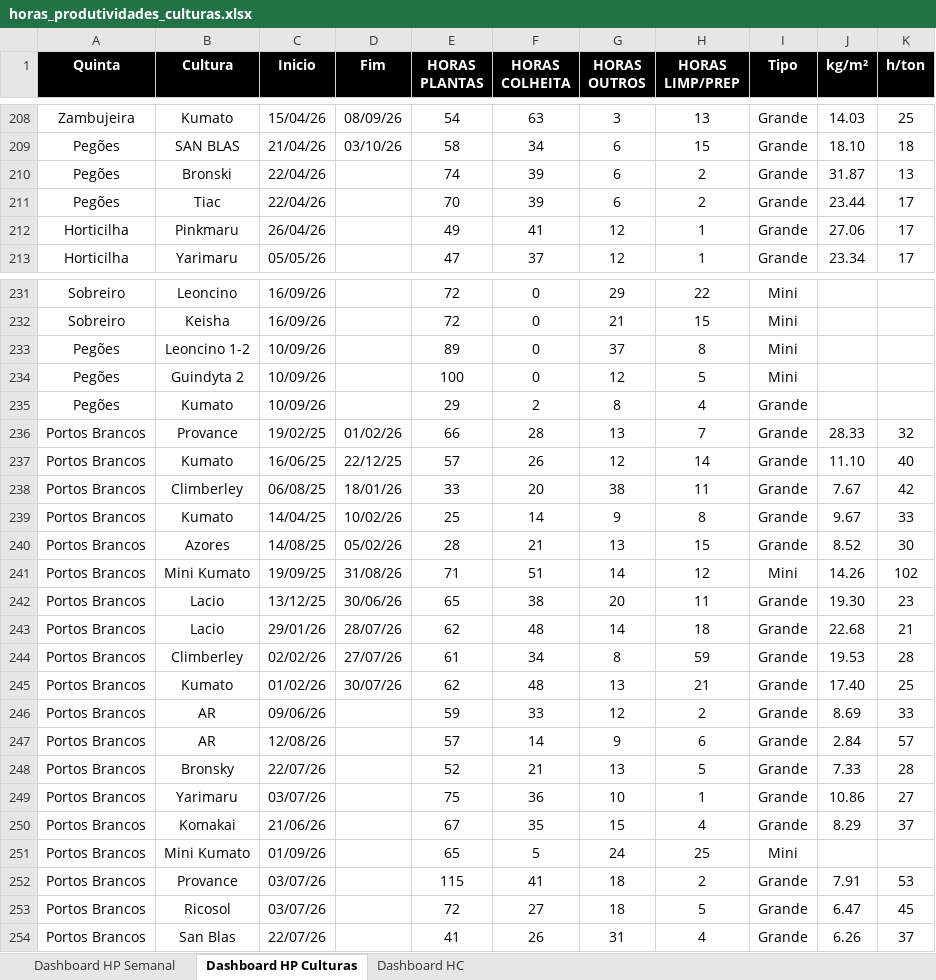
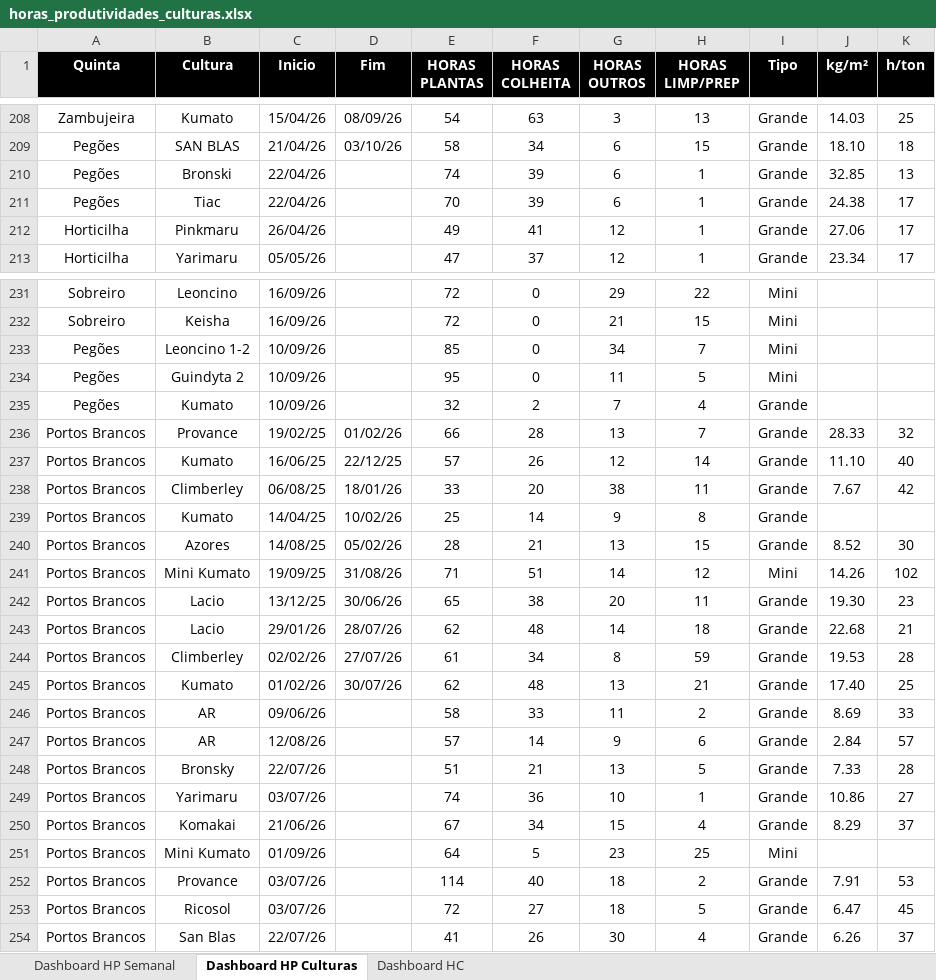
Before and after one commit to luishortipor/dashboard, an Excel workbook: horas_produtividades_culturas.xlsx, sheet Dashboard HP Culturas, drawn as a sheet; only a part is shown, gaps mark what is left out; values as stored, in another font and other column widths than the file's, no borders; the diff covers the shown part only; the diff names each change by its address in the sheet, - before the commit and + after, or states it on an @@ line.

```diff
--- a/horas_produtividades_culturas.xlsx (sheet Dashboard HP Culturas)
+++ b/horas_produtividades_culturas.xlsx (sheet Dashboard HP Culturas)
-H210:H211 (HORAS LIMP/PREP): 2
+H210:H211 (HORAS LIMP/PREP): 1
-J210 (kg/m²): 31.87
+J210 (kg/m²): 32.85
-J211 (kg/m²): 23.44
+J211 (kg/m²): 24.38
-E233 (HORAS PLANTAS): 89
+E233 (HORAS PLANTAS): 85
-G233 (HORAS OUTROS): 37
+G233 (HORAS OUTROS): 34
-H233 (HORAS LIMP/PREP): 8
+H233 (HORAS LIMP/PREP): 7
-E234 (HORAS PLANTAS): 100
+E234 (HORAS PLANTAS): 95
-G234 (HORAS OUTROS): 12
+G234 (HORAS OUTROS): 11
-E235 (HORAS PLANTAS): 29
+E235 (HORAS PLANTAS): 32
-G235 (HORAS OUTROS): 8
+G235 (HORAS OUTROS): 7
-J239 (kg/m²): 9.67
+J239 (kg/m²): (empty)
-K239 (h/ton): 33
+K239 (h/ton): (empty)
-E246 (HORAS PLANTAS): 59
+E246 (HORAS PLANTAS): 58
-G246 (HORAS OUTROS): 12
+G246 (HORAS OUTROS): 11
-E248 (HORAS PLANTAS): 52
+E248 (HORAS PLANTAS): 51
-E249 (HORAS PLANTAS): 75
+E249 (HORAS PLANTAS): 74
-F250 (HORAS COLHEITA): 35
+F250 (HORAS COLHEITA): 34
-E251 (HORAS PLANTAS): 65
+E251 (HORAS PLANTAS): 64
-G251 (HORAS OUTROS): 24
+G251 (HORAS OUTROS): 23
-E252 (HORAS PLANTAS): 115
+E252 (HORAS PLANTAS): 114
-F252 (HORAS COLHEITA): 41
+F252 (HORAS COLHEITA): 40
-G254 (HORAS OUTROS): 31
+G254 (HORAS OUTROS): 30
```
Also changed, not shown: 2 edited cells elsewhere in this sheet, sheet Dashboard HC, sheet Dashboard HP Semanal.
